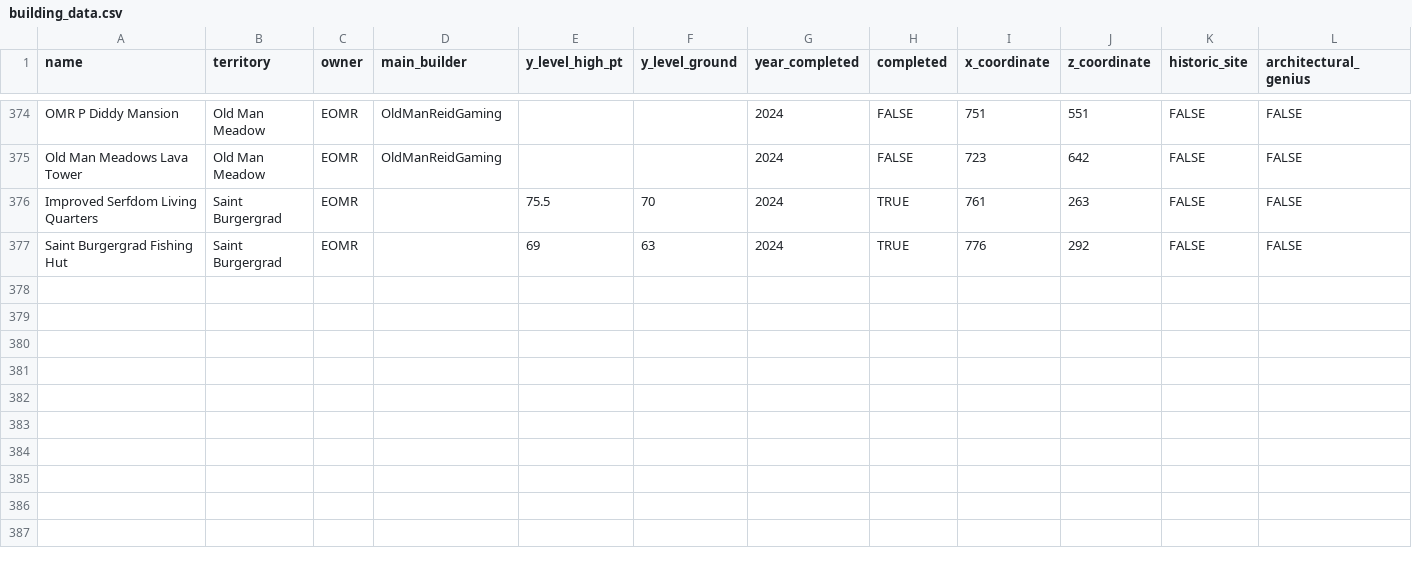
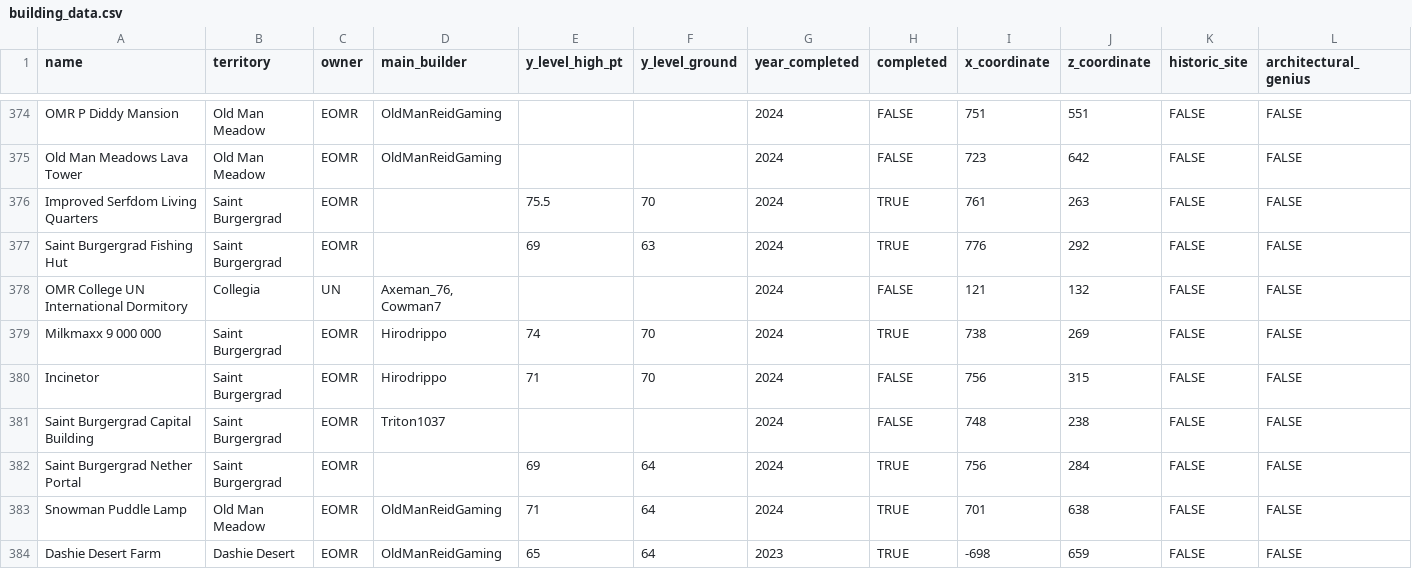
Before and after one commit to Isaac-Barnard/United-Nations-Project, a CSV file: un_project/un_app/data/building_data.csv, drawn as a sheet; only a part is shown, gaps mark what is left out; rows hold the shown columns only; the diff names each change by its address in the sheet, - before the commit and + after, or states it on an @@ line.

Commit message:
Added new data

```diff
--- a/un_project/un_app/data/building_data.csv
+++ b/un_project/un_app/data/building_data.csv
+row 378: OMR College UN International Dormitory | Collegia | UN | Axeman_76, Cowman7 |  |  | 2024 | FALSE | 121 | 132 | FALSE | FALSE
+row 379: Milkmaxx 9 000 000 | Saint Burgergrad | EOMR | Hirodrippo | 74 | 70 | 2024 | TRUE | 738 | 269 | FALSE | FALSE
+row 380: Incinetor | Saint Burgergrad | EOMR | Hirodrippo | 71 | 70 | 2024 | FALSE | 756 | 315 | FALSE | FALSE
+row 381: Saint Burgergrad Capital Building | Saint Burgergrad | EOMR | Triton1037 |  |  | 2024 | FALSE | 748 | 238 | FALSE | FALSE
+row 382: Saint Burgergrad Nether Portal | Saint Burgergrad | EOMR |  | 69 | 64 | 2024 | TRUE | 756 | 284 | FALSE | FALSE
+row 383: Snowman Puddle Lamp | Old Man Meadow | EOMR | OldManReidGaming | 71 | 64 | 2024 | TRUE | 701 | 638 | FALSE | FALSE
+row 384: Dashie Desert Farm | Dashie Desert | EOMR | OldManReidGaming | 65 | 64 | 2023 | TRUE | -698 | 659 | FALSE | FALSE
```
